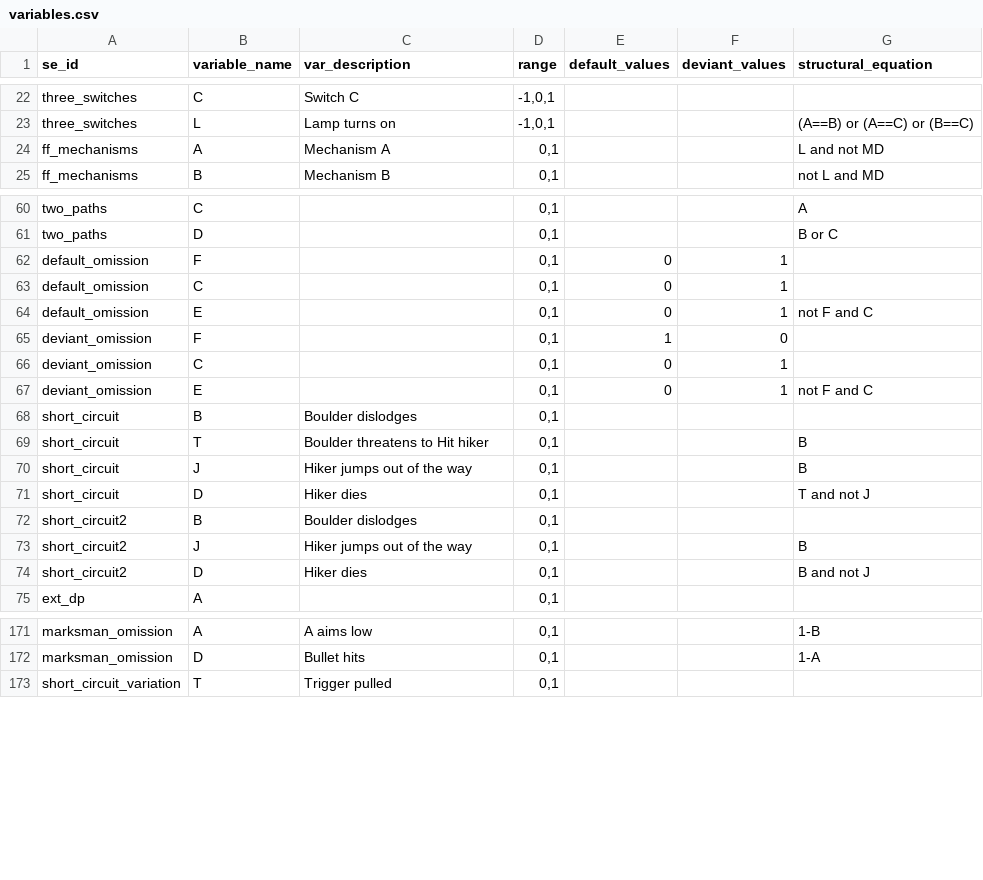
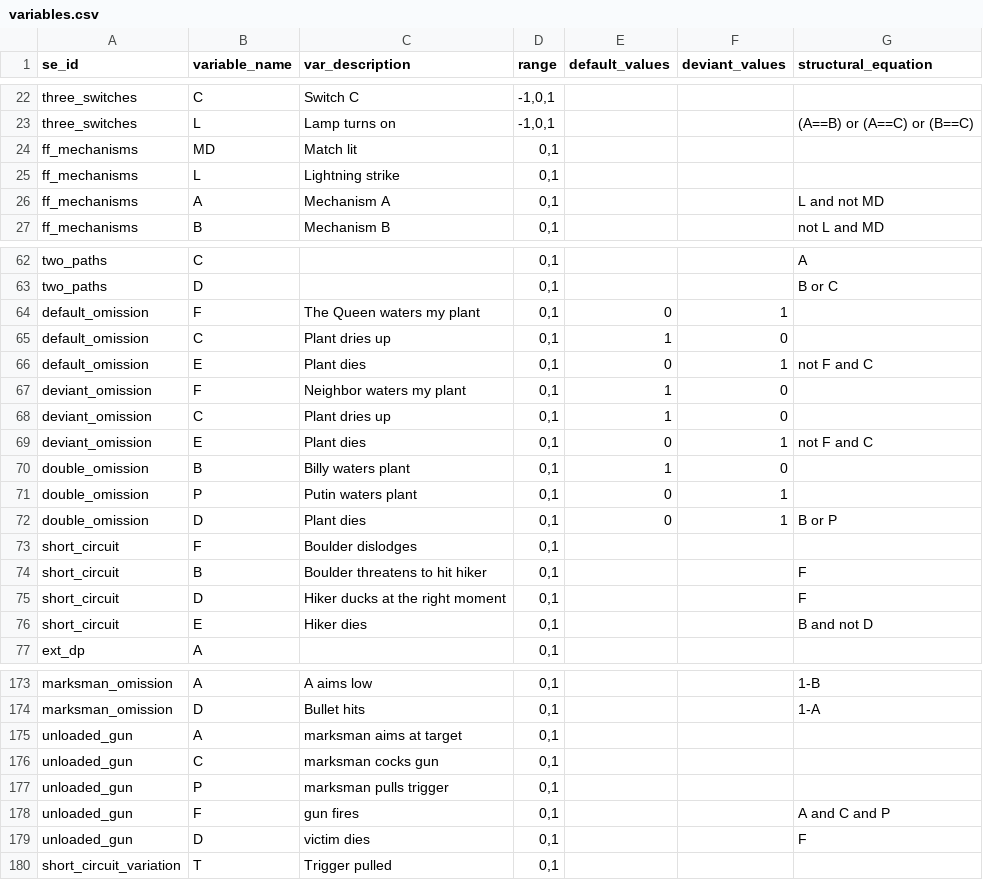
Before and after one commit to christianodenwald/causality_checker, a CSV file: data/variables.csv, drawn as a sheet; only a part is shown, gaps mark what is left out; the diff covers the shown part only.

```diff
--- a/data/variables.csv
+++ b/data/variables.csv
@@ -23,2 +23,4 @@ three_switches,C,Switch C,"-1,0,1",,,
 three_switches,L,Lamp turns on,"-1,0,1",,,(A==B) or (A==C) or (B==C)
+ff_mechanisms,MD,Match lit,"0,1",,,
+ff_mechanisms,L,Lightning strike,"0,1",,,
 ff_mechanisms,A,Mechanism A,"0,1",,,L and not MD
@@ -61,15 +63,15 @@ two_paths,C,,"0,1",,,A
 two_paths,D,,"0,1",,,B or C
-default_omission,F,,"0,1",0,1,
-default_omission,C,,"0,1",0,1,
-default_omission,E,,"0,1",0,1,not F and C
-deviant_omission,F,,"0,1",1,0,
-deviant_omission,C,,"0,1",0,1,
-deviant_omission,E,,"0,1",0,1,not F and C
-short_circuit,B,Boulder dislodges,"0,1",,,
-short_circuit,T,Boulder threatens to Hit hiker,"0,1",,,B
-short_circuit,J,Hiker jumps out of the way,"0,1",,,B
-short_circuit,D,Hiker dies,"0,1",,,T and not J
-short_circuit2,B,Boulder dislodges,"0,1",,,
-short_circuit2,J,Hiker jumps out of the way,"0,1",,,B
-short_circuit2,D,Hiker dies,"0,1",,,B and not J
+default_omission,F,The Queen waters my plant,"0,1",0,1,
+default_omission,C,Plant dries up,"0,1",1,0,
+default_omission,E,Plant dies,"0,1",0,1,not F and C
+deviant_omission,F,Neighbor waters my plant,"0,1",1,0,
+deviant_omission,C,Plant dries up,"0,1",1,0,
+deviant_omission,E,Plant dies,"0,1",0,1,not F and C
+double_omission,B,Billy waters plant,"0,1",1,0,
+double_omission,P,Putin waters plant,"0,1",0,1,
+double_omission,D,Plant dies,"0,1",0,1,B or P
+short_circuit,F,Boulder dislodges,"0,1",,,
+short_circuit,B,Boulder threatens to hit hiker,"0,1",,,F
+short_circuit,D,Hiker ducks at the right moment,"0,1",,,F
+short_circuit,E,Hiker dies,"0,1",,,B and not D
 ext_dp,A,,"0,1",,,
@@ -172,2 +174,7 @@ marksman_omission,A,A aims low,"0,1",,,1-B
 marksman_omission,D,Bullet hits,"0,1",,,1-A
+unloaded_gun,A,marksman aims at target,"0,1",,,
+unloaded_gun,C,marksman cocks gun,"0,1",,,
+unloaded_gun,P,marksman pulls trigger,"0,1",,,
+unloaded_gun,F,gun fires,"0,1",,,A and C and P
+unloaded_gun,D,victim dies,"0,1",,,F
 short_circuit_variation,T,Trigger pulled,"0,1",,,
```
Also changed, not shown: 10 edited cells elsewhere in this file, 2 other files.
